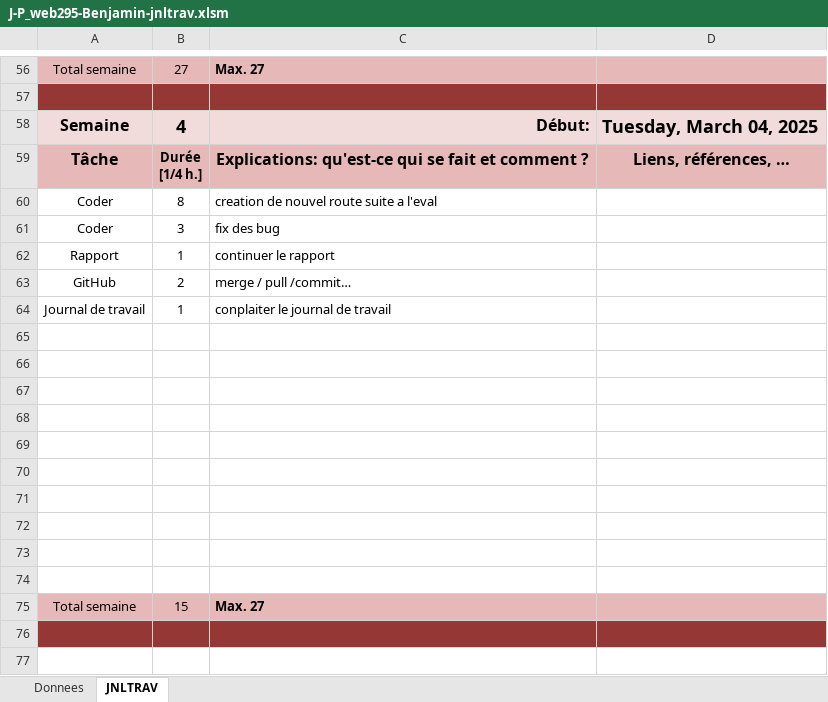
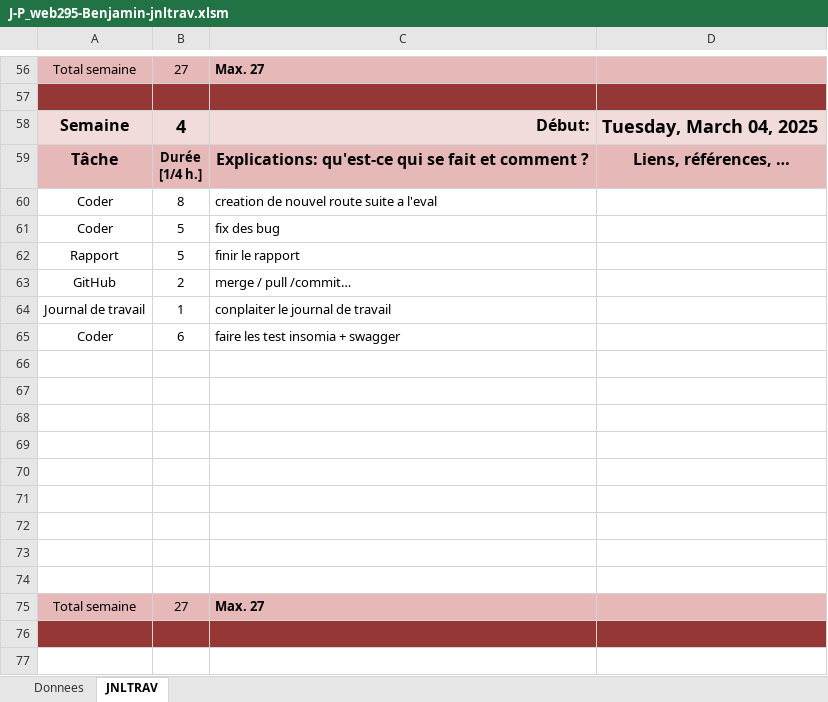
Before and after one commit to benjaminnnnnnnnnnnnn/P_web-295, an Excel workbook: J-P_web295-Benjamin-jnltrav.xlsm, sheet JNLTRAV, drawn as a sheet; only a part is shown, gaps mark what is left out; values as stored, in another font and other column widths than the file's, no borders; charts and pictures not drawn; removed rows and columns are numbered as before the commit, all else as after; the diff names each change by its address in the sheet, - before the commit and + after, or states it on an @@ line.

Commit message:
journal de travail + bug fix + insomia

```diff
--- a/J-P_web295-Benjamin-jnltrav.xlsm (sheet JNLTRAV)
+++ b/J-P_web295-Benjamin-jnltrav.xlsm (sheet JNLTRAV)
-B61: 3
+B61: 5
-B62: 1
+B62: 5
-C62: continuer le rapport
+C62: finir le rapport
+row 65: Coder | 6 | faire les test insomia + swagger
-row 74: (empty)
-B75: 15
+B75: 27
```
Also changed, not shown: charts or pictures, 1 other file.
